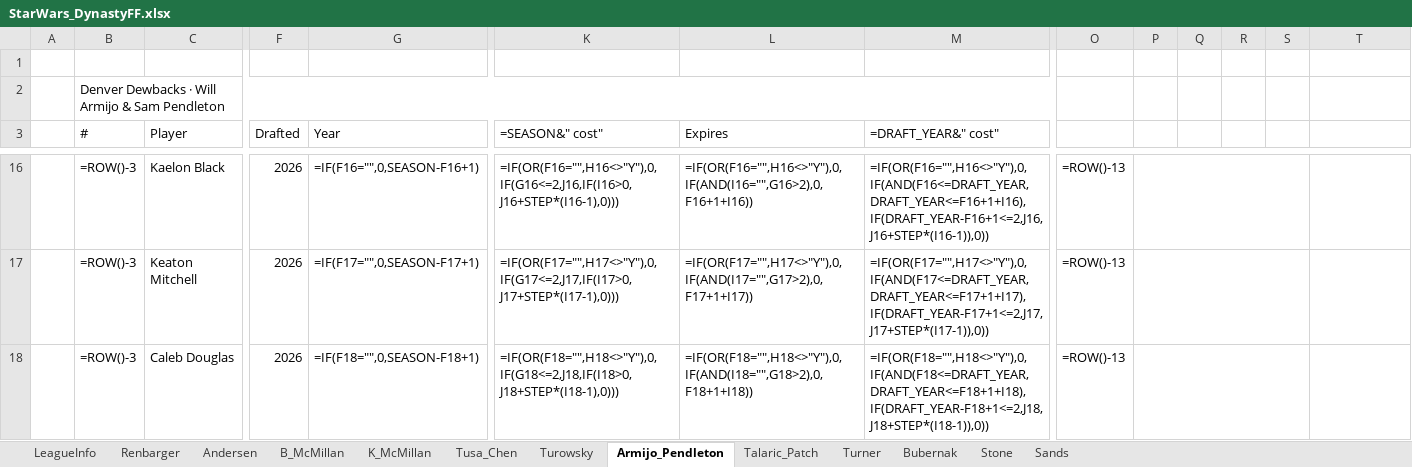
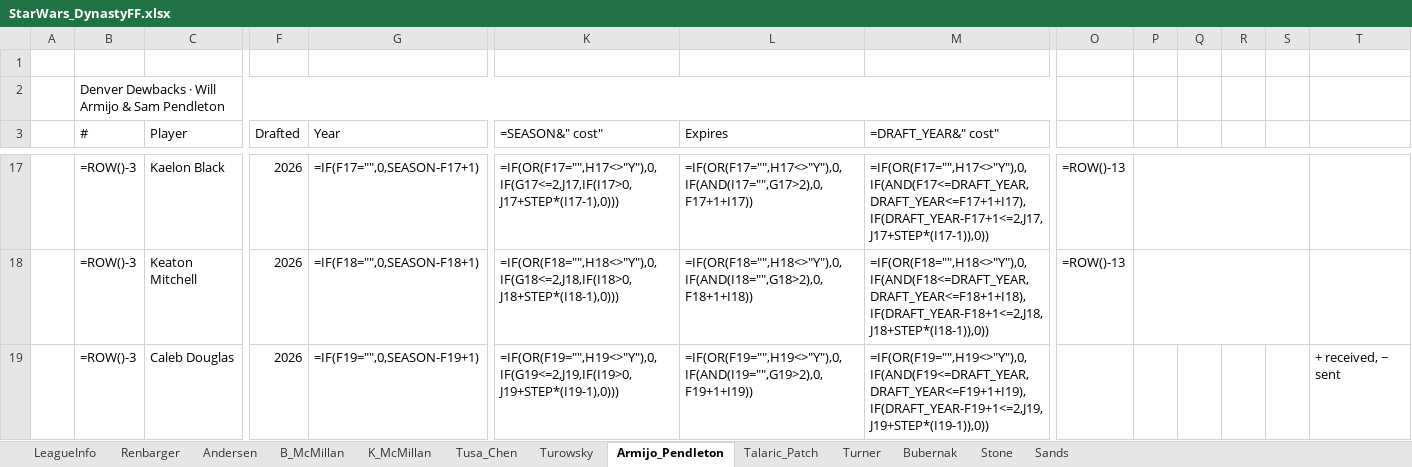
Before and after one commit to StarWarsDynasty/starwarsdynasty.github.io, an Excel workbook: downloads/StarWars_DynastyFF.xlsx, sheet Armijo_Pendleton, drawn as a sheet; only a part is shown, gaps mark what is left out; values as stored, in another font and other column widths than the file's, no cell formats; formulas without a stored value are shown as written; conditional formats not drawn; removed rows and columns are numbered as before the commit, all else as after; the diff covers the shown part only; the diff names each change by its address in the sheet, - before the commit and + after, or states it on an @@ line.

```diff
--- a/downloads/StarWars_DynastyFF.xlsx (sheet Armijo_Pendleton)
+++ b/downloads/StarWars_DynastyFF.xlsx (sheet Armijo_Pendleton)
-G17 (Year): =IF(F16="",0,SEASON-F16+1)
+G17 (Year): =IF(F17="",0,SEASON-F17+1)
-K17 (=SEASON&" cost"): =IF(OR(F16="",H16<>"Y"),0,IF(G16<=2,J16,IF(I16>0,J16+STEP*(I16-1),0)))
+K17 (=SEASON&" cost"): =IF(OR(F17="",H17<>"Y"),0,IF(G17<=2,J17,IF(I17>0,J17+STEP*(I17-1),0)))
-L17 (Expires): =IF(OR(F16="",H16<>"Y"),0,IF(AND(I16="",G16>2),0,F16+1+I16))
+L17 (Expires): =IF(OR(F17="",H17<>"Y"),0,IF(AND(I17="",G17>2),0,F17+1+I17))
-M17 (=DRAFT_YEAR&" cost"): =IF(OR(F16="",H16<>"Y"),0,IF(AND(F16<=DRAFT_YEAR,DRAFT_YEAR<=F16+1+I16),IF(DRAFT_YEAR-F16+1<=2,J16,J16+STEP*(I16-1)),0))
+M17 (=DRAFT_YEAR&" cost"): =IF(OR(F17="",H17<>"Y"),0,IF(AND(F17<=DRAFT_YEAR,DRAFT_YEAR<=F17+1+I17),IF(DRAFT_YEAR-F17+1<=2,J17,J17+STEP*(I17-1)),0))
-G18 (Year): =IF(F17="",0,SEASON-F17+1)
+G18 (Year): =IF(F18="",0,SEASON-F18+1)
-K18 (=SEASON&" cost"): =IF(OR(F17="",H17<>"Y"),0,IF(G17<=2,J17,IF(I17>0,J17+STEP*(I17-1),0)))
+K18 (=SEASON&" cost"): =IF(OR(F18="",H18<>"Y"),0,IF(G18<=2,J18,IF(I18>0,J18+STEP*(I18-1),0)))
-L18 (Expires): =IF(OR(F17="",H17<>"Y"),0,IF(AND(I17="",G17>2),0,F17+1+I17))
+L18 (Expires): =IF(OR(F18="",H18<>"Y"),0,IF(AND(I18="",G18>2),0,F18+1+I18))
-M18 (=DRAFT_YEAR&" cost"): =IF(OR(F17="",H17<>"Y"),0,IF(AND(F17<=DRAFT_YEAR,DRAFT_YEAR<=F17+1+I17),IF(DRAFT_YEAR-F17+1<=2,J17,J17+STEP*(I17-1)),0))
+M18 (=DRAFT_YEAR&" cost"): =IF(OR(F18="",H18<>"Y"),0,IF(AND(F18<=DRAFT_YEAR,DRAFT_YEAR<=F18+1+I18),IF(DRAFT_YEAR-F18+1<=2,J18,J18+STEP*(I18-1)),0))
-G19 (Year): =IF(F18="",0,SEASON-F18+1)
+G19 (Year): =IF(F19="",0,SEASON-F19+1)
-K19 (=SEASON&" cost"): =IF(OR(F18="",H18<>"Y"),0,IF(G18<=2,J18,IF(I18>0,J18+STEP*(I18-1),0)))
+K19 (=SEASON&" cost"): =IF(OR(F19="",H19<>"Y"),0,IF(G19<=2,J19,IF(I19>0,J19+STEP*(I19-1),0)))
-L19 (Expires): =IF(OR(F18="",H18<>"Y"),0,IF(AND(I18="",G18>2),0,F18+1+I18))
+L19 (Expires): =IF(OR(F19="",H19<>"Y"),0,IF(AND(I19="",G19>2),0,F19+1+I19))
-M19 (=DRAFT_YEAR&" cost"): =IF(OR(F18="",H18<>"Y"),0,IF(AND(F18<=DRAFT_YEAR,DRAFT_YEAR<=F18+1+I18),IF(DRAFT_YEAR-F18+1<=2,J18,J18+STEP*(I18-1)),0))
+M19 (=DRAFT_YEAR&" cost"): =IF(OR(F19="",H19<>"Y"),0,IF(AND(F19<=DRAFT_YEAR,DRAFT_YEAR<=F19+1+I19),IF(DRAFT_YEAR-F19+1<=2,J19,J19+STEP*(I19-1)),0))
-O19: =ROW()-13
+O19: (empty)
-P18:S18 merged
-T19: (empty)
+T19: + received, − sent
```
Also changed, not shown: 1 added row, 1 removed row, 35 edited cells and merged cells elsewhere in this sheet, sheet Tusa_Chen, sheet LeagueInfo, sheet Turner, cell formats, 5 other files.
